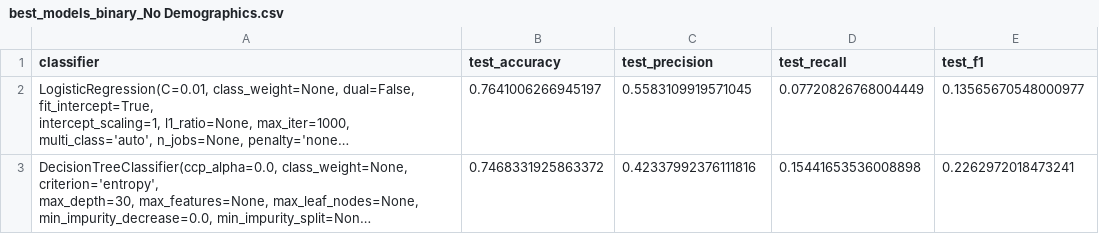
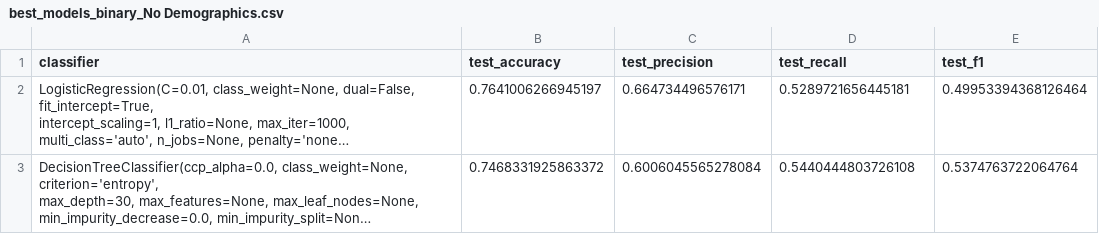
Before and after one commit to christi-liongson/covid_decarceration, a CSV file: results/2008/best_models_binary_No Demographics.csv, drawn as a sheet; long unchanged cells end in …; the diff names each change by its address in the sheet, - before the commit and + after, or states it on an @@ line.

```diff
--- a/results/2008/best_models_binary_No Demographics.csv
+++ b/results/2008/best_models_binary_No Demographics.csv
-C2 (test_precision): 0.5583109919571045
+C2 (test_precision): 0.664734496576171
-D2 (test_recall): 0.07720826768004449
+D2 (test_recall): 0.5289721656445181
-E2 (test_f1): 0.13565670548000977
+E2 (test_f1): 0.49953394368126464
-C3 (test_precision): 0.42337992376111816
+C3 (test_precision): 0.6006045565278084
-D3 (test_recall): 0.15441653536008898
+D3 (test_recall): 0.5440444803726108
-E3 (test_f1): 0.2262972018473241
+E3 (test_f1): 0.5374763722064764
```
Also changed, not shown: results/2008/best_models_binary_Demographics.csv, results/2008/resultsbinary_Demographics.csv, 6 other files.
